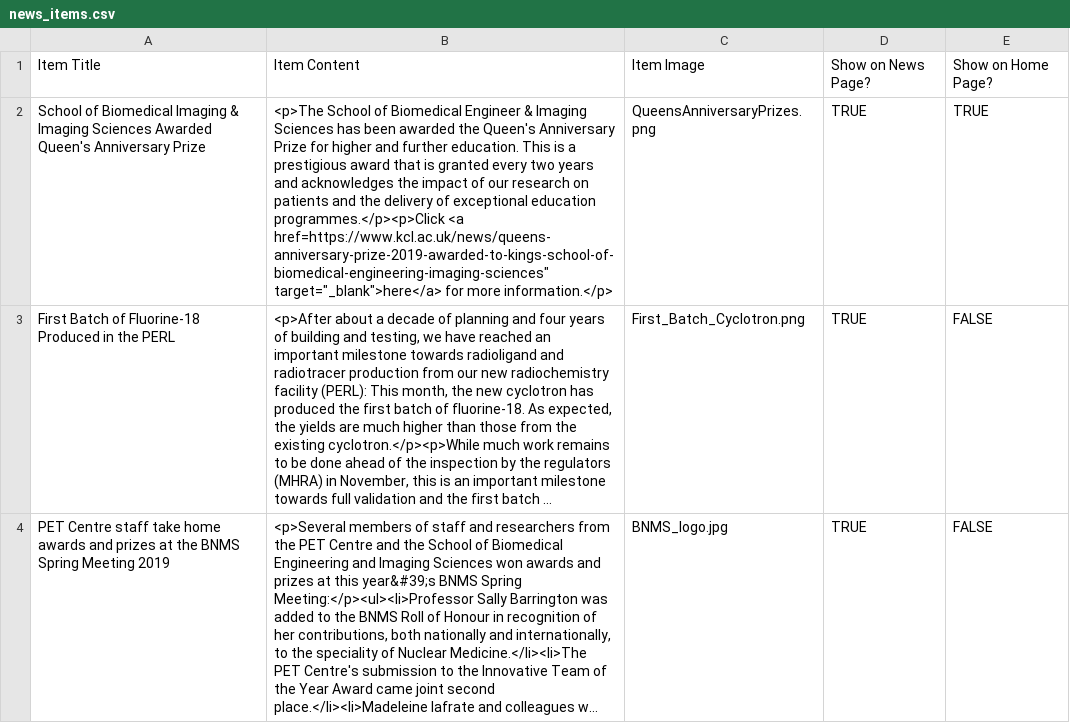
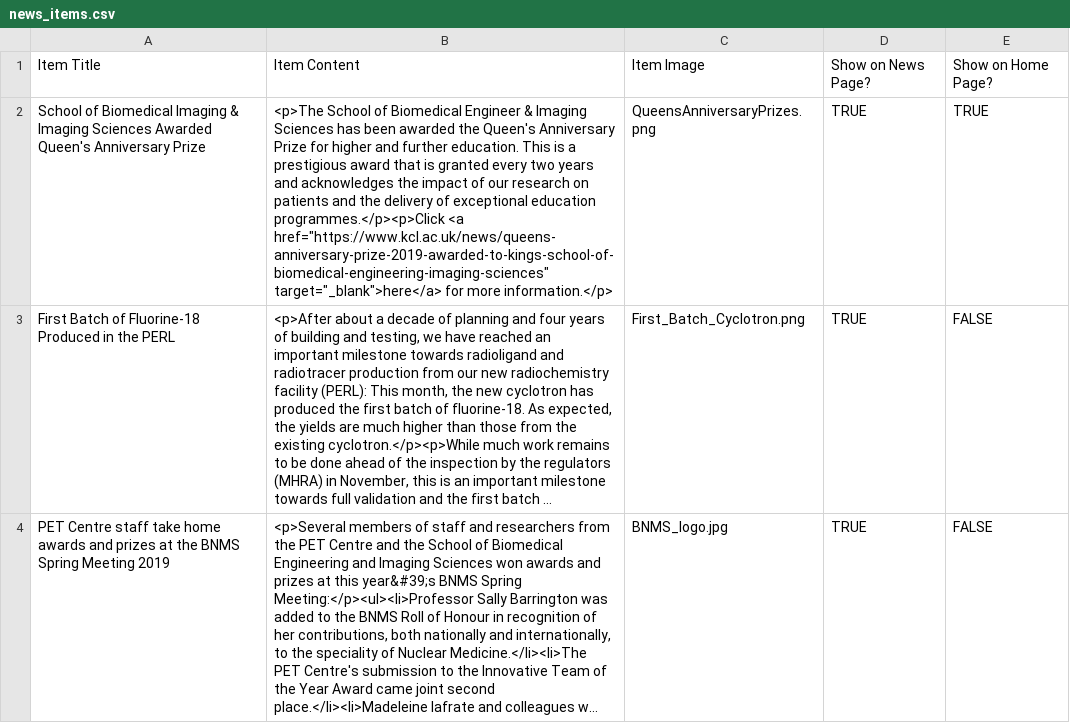
Before and after one commit to sarahmaygould/PETCentre, a CSV file: News/news_items.csv, drawn as a sheet; only a part is shown; long unchanged cells end in …; the diff names each change by its address in the sheet, - before the commit and + after, or states it on an @@ line.

Commit message:
News item on Queen's Anniversary Prize.

```diff
--- a/News/news_items.csv
+++ b/News/news_items.csv
-B2: …programmes.</p><p>Click <a href=https://www.kcl.ac.uk/news/queens-anniversary-prize-2019-awarded-to-kings-school-of-biomedical-engineering-imaging-sciences" target="_blank">here</a> for…
+B2: …programmes.</p><p>Click <a href="https://www.kcl.ac.uk/news/queens-anniversary-prize-2019-awarded-to-kings-school-of-biomedical-engineering-imaging-sciences" target="_blank">here</a> for…
```
